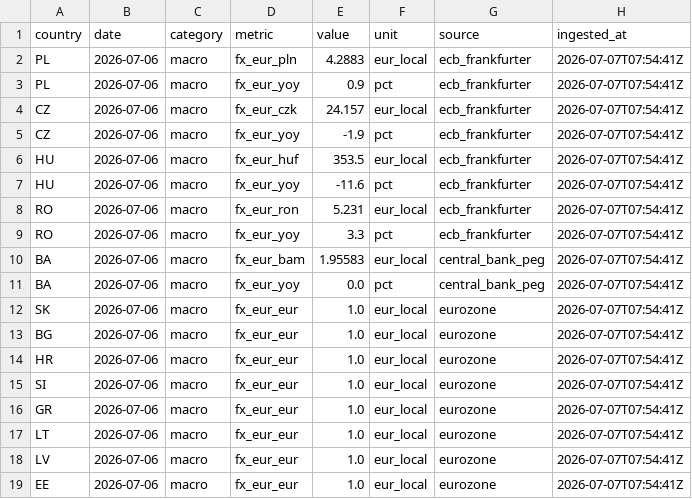
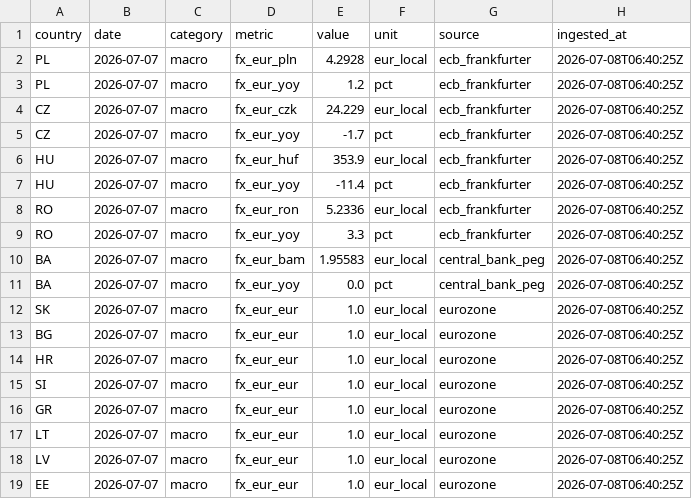
Before and after one commit to Losmaniac/HUB, a CSV file: market-intel/data/out/fx.csv, drawn as a sheet.

```diff
--- a/market-intel/data/out/fx.csv
+++ b/market-intel/data/out/fx.csv
@@ -1,19 +1,19 @@
 country,date,category,metric,value,unit,source,ingested_at
-PL,2026-07-06,macro,fx_eur_pln,4.2883,eur_local,ecb_frankfurter,2026-07-07T07:54:41Z
-PL,2026-07-06,macro,fx_eur_yoy,0.9,pct,ecb_frankfurter,2026-07-07T07:54:41Z
-CZ,2026-07-06,macro,fx_eur_czk,24.157,eur_local,ecb_frankfurter,2026-07-07T07:54:41Z
-CZ,2026-07-06,macro,fx_eur_yoy,-1.9,pct,ecb_frankfurter,2026-07-07T07:54:41Z
-HU,2026-07-06,macro,fx_eur_huf,353.5,eur_local,ecb_frankfurter,2026-07-07T07:54:41Z
-HU,2026-07-06,macro,fx_eur_yoy,-11.6,pct,ecb_frankfurter,2026-07-07T07:54:41Z
-RO,2026-07-06,macro,fx_eur_ron,5.231,eur_local,ecb_frankfurter,2026-07-07T07:54:41Z
-RO,2026-07-06,macro,fx_eur_yoy,3.3,pct,ecb_frankfurter,2026-07-07T07:54:41Z
-BA,2026-07-06,macro,fx_eur_bam,1.95583,eur_local,central_bank_peg,2026-07-07T07:54:41Z
-BA,2026-07-06,macro,fx_eur_yoy,0.0,pct,central_bank_peg,2026-07-07T07:54:41Z
-SK,2026-07-06,macro,fx_eur_eur,1.0,eur_local,eurozone,2026-07-07T07:54:41Z
-BG,2026-07-06,macro,fx_eur_eur,1.0,eur_local,eurozone,2026-07-07T07:54:41Z
-HR,2026-07-06,macro,fx_eur_eur,1.0,eur_local,eurozone,2026-07-07T07:54:41Z
-SI,2026-07-06,macro,fx_eur_eur,1.0,eur_local,eurozone,2026-07-07T07:54:41Z
-GR,2026-07-06,macro,fx_eur_eur,1.0,eur_local,eurozone,2026-07-07T07:54:41Z
-LT,2026-07-06,macro,fx_eur_eur,1.0,eur_local,eurozone,2026-07-07T07:54:41Z
-LV,2026-07-06,macro,fx_eur_eur,1.0,eur_local,eurozone,2026-07-07T07:54:41Z
-EE,2026-07-06,macro,fx_eur_eur,1.0,eur_local,eurozone,2026-07-07T07:54:41Z
+PL,2026-07-07,macro,fx_eur_pln,4.2928,eur_local,ecb_frankfurter,2026-07-08T06:40:25Z
+PL,2026-07-07,macro,fx_eur_yoy,1.2,pct,ecb_frankfurter,2026-07-08T06:40:25Z
+CZ,2026-07-07,macro,fx_eur_czk,24.229,eur_local,ecb_frankfurter,2026-07-08T06:40:25Z
+CZ,2026-07-07,macro,fx_eur_yoy,-1.7,pct,ecb_frankfurter,2026-07-08T06:40:25Z
+HU,2026-07-07,macro,fx_eur_huf,353.9,eur_local,ecb_frankfurter,2026-07-08T06:40:25Z
+HU,2026-07-07,macro,fx_eur_yoy,-11.4,pct,ecb_frankfurter,2026-07-08T06:40:25Z
+RO,2026-07-07,macro,fx_eur_ron,5.2336,eur_local,ecb_frankfurter,2026-07-08T06:40:25Z
+RO,2026-07-07,macro,fx_eur_yoy,3.3,pct,ecb_frankfurter,2026-07-08T06:40:25Z
+BA,2026-07-07,macro,fx_eur_bam,1.95583,eur_local,central_bank_peg,2026-07-08T06:40:25Z
+BA,2026-07-07,macro,fx_eur_yoy,0.0,pct,central_bank_peg,2026-07-08T06:40:25Z
+SK,2026-07-07,macro,fx_eur_eur,1.0,eur_local,eurozone,2026-07-08T06:40:25Z
+BG,2026-07-07,macro,fx_eur_eur,1.0,eur_local,eurozone,2026-07-08T06:40:25Z
+HR,2026-07-07,macro,fx_eur_eur,1.0,eur_local,eurozone,2026-07-08T06:40:25Z
+SI,2026-07-07,macro,fx_eur_eur,1.0,eur_local,eurozone,2026-07-08T06:40:25Z
+GR,2026-07-07,macro,fx_eur_eur,1.0,eur_local,eurozone,2026-07-08T06:40:25Z
+LT,2026-07-07,macro,fx_eur_eur,1.0,eur_local,eurozone,2026-07-08T06:40:25Z
+LV,2026-07-07,macro,fx_eur_eur,1.0,eur_local,eurozone,2026-07-08T06:40:25Z
+EE,2026-07-07,macro,fx_eur_eur,1.0,eur_local,eurozone,2026-07-08T06:40:25Z
```
Also changed, not shown: market-intel/data/out/eurostat.csv, market-intel/data/out/fuel.csv, 4 other files.
